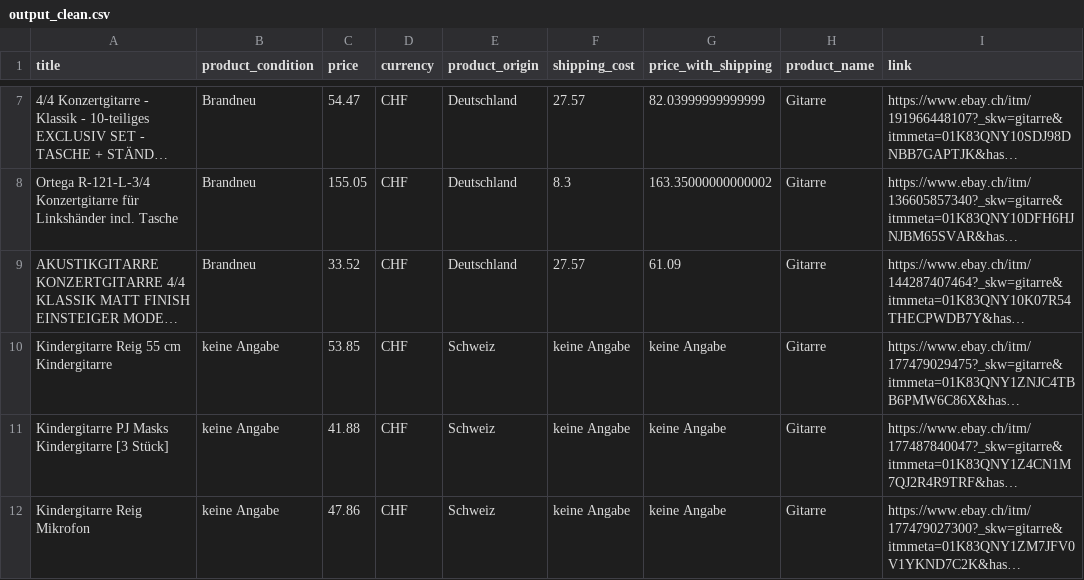
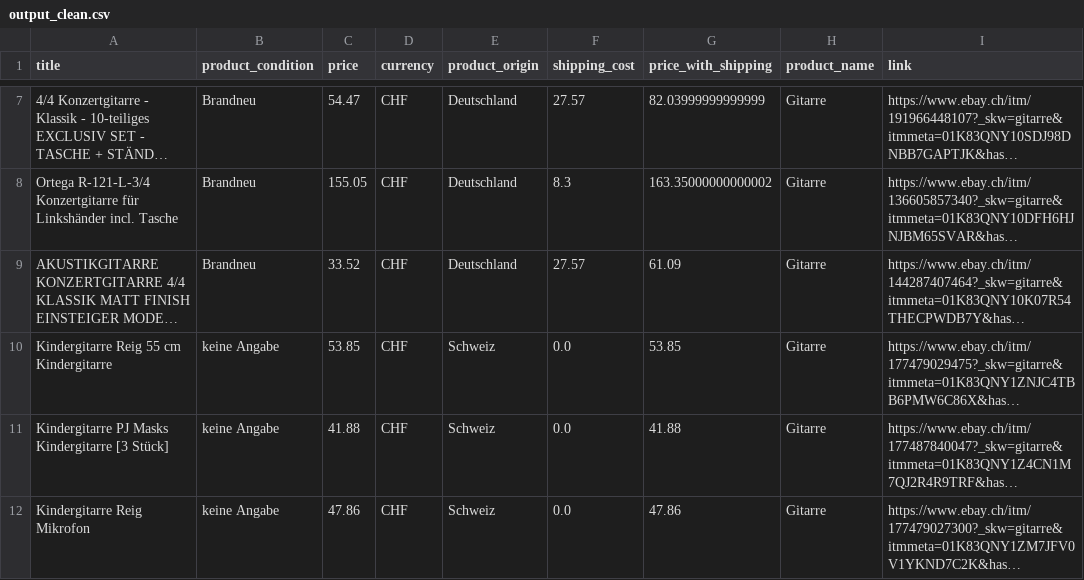
Before and after one commit to Andh2024/data_scraper_project, a CSV file: output_clean.csv, drawn as a sheet; only a part is shown, gaps mark what is left out; long unchanged cells end in …; the diff covers the shown part only; the diff names each change by its address in the sheet, - before the commit and + after, or states it on an @@ line.

Commit message:
Ergänzung Data Transformer Pflichtfeldprüfung und 0.0 Werte
Pflichtfelder wurden definiert, so dass das Programm zu Beginn abbricht und entsprechende Fehlermeldung anzeigt.
Inexistente Zahlenwerte bei Versandkosten werden nun ersetzt mit 0.0 statt "keine Angabe". Dasselbe dann im Total Preis mit Versandkosten, damit diese als numerische Werte im clean File enden.

```diff
--- a/output_clean.csv
+++ b/output_clean.csv
-F10:F12 (shipping_cost): keine Angabe
+F10:F12 (shipping_cost): 0.0
-G10 (price_with_shipping): keine Angabe
+G10 (price_with_shipping): 53.85
-G11 (price_with_shipping): keine Angabe
+G11 (price_with_shipping): 41.88
-G12 (price_with_shipping): keine Angabe
+G12 (price_with_shipping): 47.86
```
Also changed, not shown: 40 edited cells elsewhere in this file, 1 other file.
